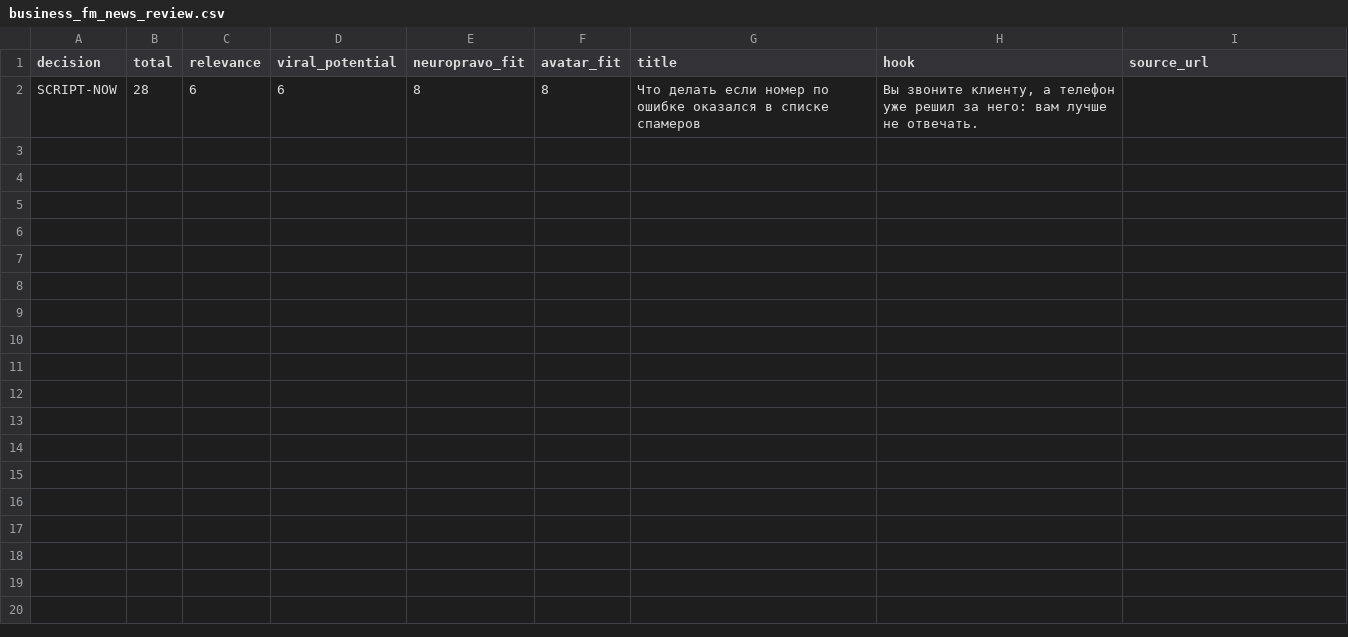
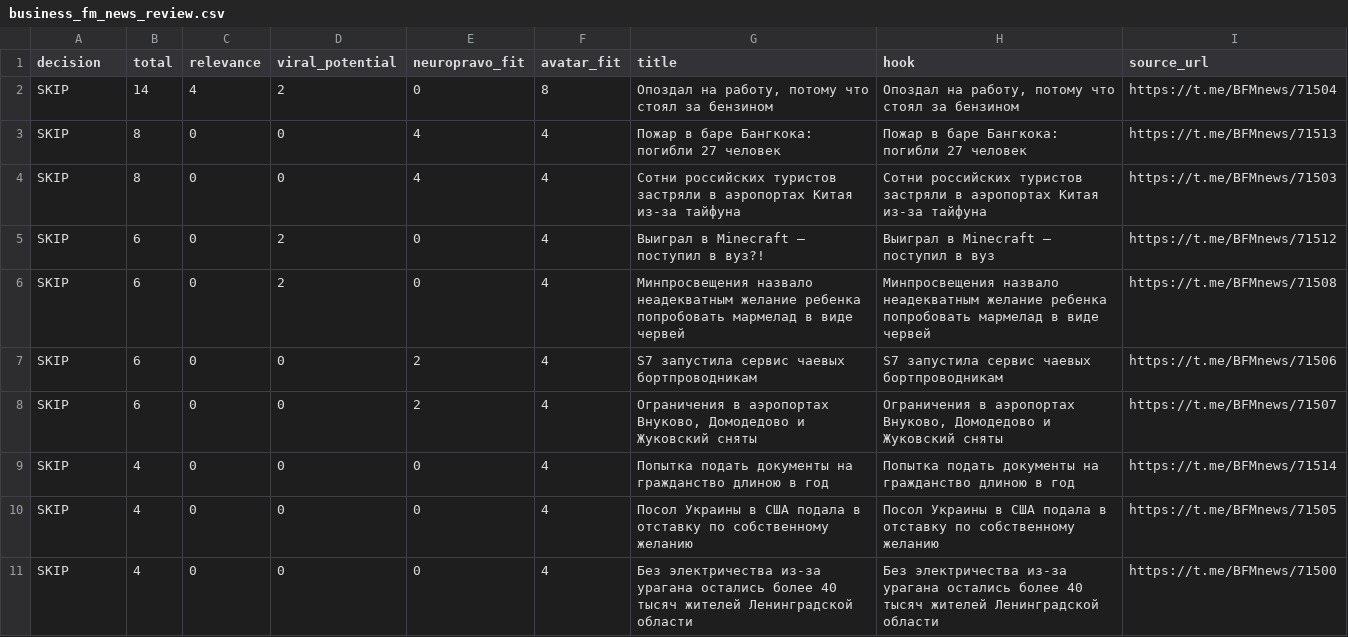
Before and after one commit to broker89221222266-oss/NeuroPravo_Shorts_Signal_Automation, a CSV file: output/business_fm_news_2026-07-13/business_fm_news_review.csv, drawn as a sheet; removed rows and columns are numbered as before the commit, all else as after; the diff names each change by its address in the sheet, - before the commit and + after, or states it on an @@ line.

Commit message:
Add Business FM news-first batch

```diff
--- a/output/business_fm_news_2026-07-13/business_fm_news_review.csv
+++ b/output/business_fm_news_2026-07-13/business_fm_news_review.csv
-row 2: SCRIPT-NOW | 28 | 6 | 6 | 8 | 8 | Что делать если номер по ошибке оказался в списке спамеров | Вы звоните клиенту, а телефон уже решил за него: вам лучше не отвечать.
+row 2: SKIP | 14 | 4 | 2 | 0 | 8 | Опоздал на работу, потому что стоял за бензином | Опоздал на работу, потому что стоял за бензином | https://t.me/BFMnews/71504
+row 3: SKIP | 8 | 0 | 0 | 4 | 4 | Пожар в баре Бангкока: погибли 27 человек | Пожар в баре Бангкока: погибли 27 человек | https://t.me/BFMnews/71513
+row 4: SKIP | 8 | 0 | 0 | 4 | 4 | Сотни российских туристов застряли в аэропортах Китая из-за тайфуна | Сотни российских туристов застряли в аэропортах Китая из-за тайфуна | https://t.me/BFMnews/71503
+row 5: SKIP | 6 | 0 | 2 | 0 | 4 | Выиграл в Minecraft — поступил в вуз?! | Выиграл в Minecraft — поступил в вуз | https://t.me/BFMnews/71512
+row 6: SKIP | 6 | 0 | 2 | 0 | 4 | Минпросвещения назвало неадекватным желание ребенка попробовать мармелад в виде червей | Минпросвещения назвало неадекватным желание ребенка попробовать мармелад в виде червей | https://t.me/BFMnews/71508
+row 7: SKIP | 6 | 0 | 0 | 2 | 4 | S7 запустила сервис чаевых бортпроводникам | S7 запустила сервис чаевых бортпроводникам | https://t.me/BFMnews/71506
+row 8: SKIP | 6 | 0 | 0 | 2 | 4 | Ограничения в аэропортах Внуково, Домодедово и Жуковский сняты | Ограничения в аэропортах Внуково, Домодедово и Жуковский сняты | https://t.me/BFMnews/71507
+row 9: SKIP | 4 | 0 | 0 | 0 | 4 | Попытка подать документы на гражданство длиною в год | Попытка подать документы на гражданство длиною в год | https://t.me/BFMnews/71514
+row 10: SKIP | 4 | 0 | 0 | 0 | 4 | Посол Украины в США подала в отставку по собственному желанию | Посол Украины в США подала в отставку по собственному желанию | https://t.me/BFMnews/71505
+row 11: SKIP | 4 | 0 | 0 | 0 | 4 | Без электричества из-за урагана остались более 40 тысяч жителей Ленинградской области | Без электричества из-за урагана остались более 40 тысяч жителей Ленинградской области | https://t.me/BFMnews/71500
```
Also changed, not shown: 2 other files.
